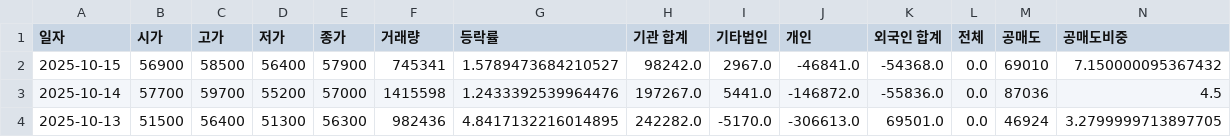
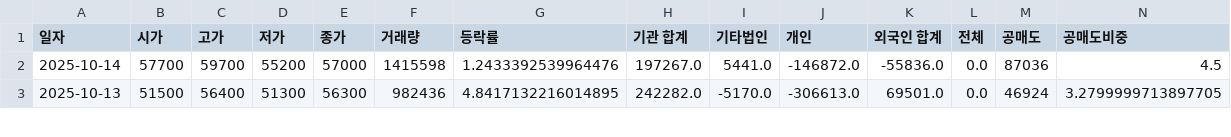
Before and after one commit to ccyun95/Semiconductor_electronic_work, a CSV file: data/Reno_Industrial_058470_stock_data.csv, drawn as a sheet; only a part is shown; rows hold the shown columns only; the diff names each change by its address in the sheet, - before the commit and + after, or states it on an @@ line.

Commit message:
Update Reno_Industrial_058470_stock_data.csv

```diff
--- a/data/Reno_Industrial_058470_stock_data.csv
+++ b/data/Reno_Industrial_058470_stock_data.csv
-row 2: 2025-10-15 | 56900 | 58500 | 56400 | 57900 | 745341 | 1.5789473684210527 | 98242.0 | 2967.0 | -46841.0 | -54368.0 | 0.0 | 69010 | 7.150000095367432
```
